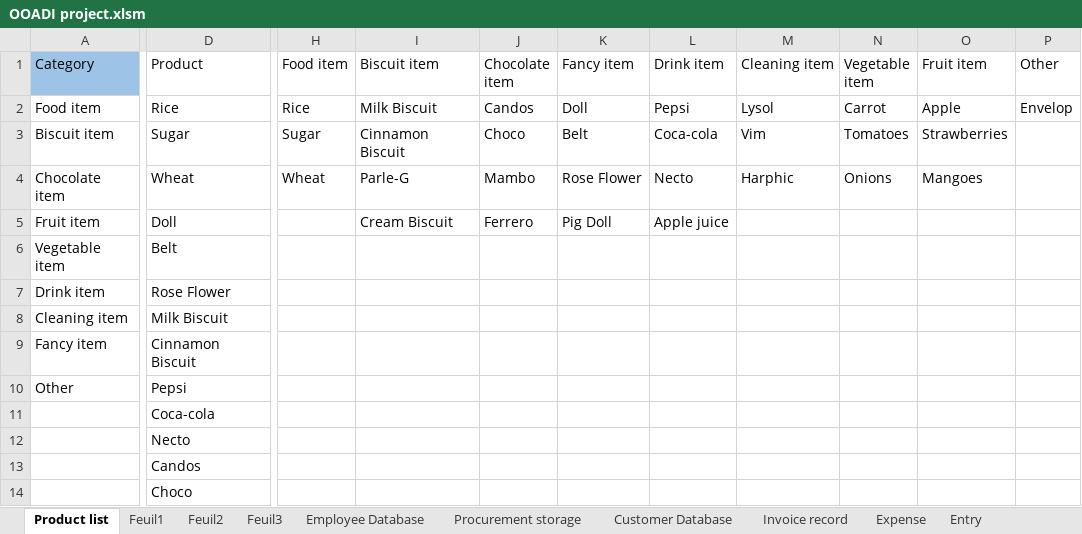
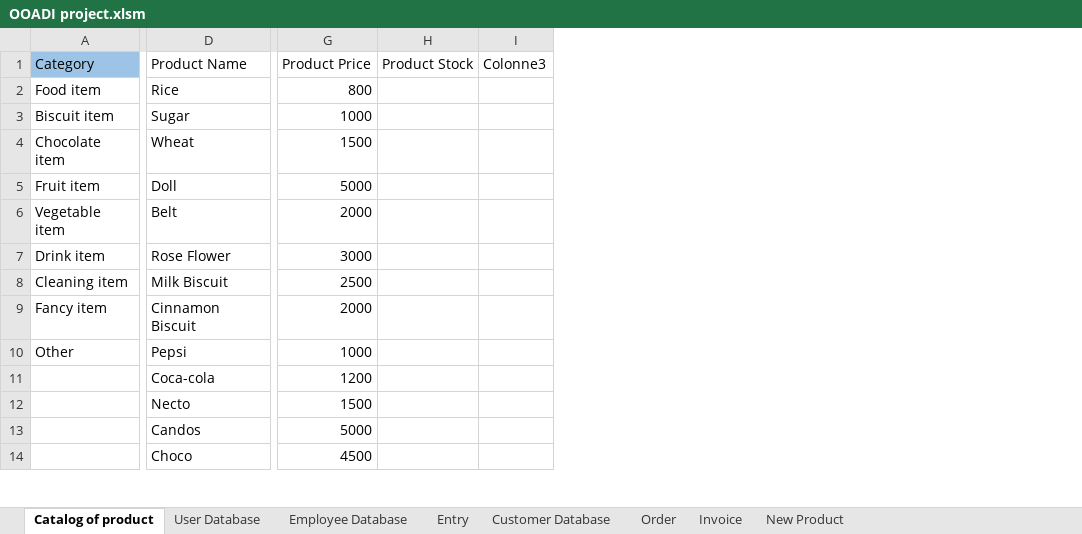
Before and after one commit to Lyse13/Object-Oriented-Analysis-Design-and-Implementation-project, an Excel workbook: OOADI project.xlsm, sheet Catalog of product, drawn as a sheet; only a part is shown, gaps mark what is left out; values as stored, in another font and other column widths than the file's, no borders; table styles not drawn; removed rows and columns are numbered as before the commit, all else as after; the diff covers the shown part only; the diff names each change by its address in the sheet, - before the commit and + after, or states it on an @@ line.

```diff
--- a/OOADI project.xlsm (sheet Catalog of product)
+++ b/OOADI project.xlsm (sheet Catalog of product)
-sheet tab: Product list
+sheet tab: Catalog of product
-sheet tab: Feuil2
+sheet tab: Order
-sheet tab: Feuil3
+sheet tab: New Product
-sheet tab: Expense
+sheet tab: User Database
-sheet tab: Feuil1
-sheet tab: Procurement storage
-sheet tab: Invoice record
+sheet tab: Invoice
@@ sheet tab order changed: Catalog of product | User Database | Employee Database | Entry | Customer Database | Order | Invoice | New Product @@
-column H (Food item), rows 2-4: Rice | Sugar | Wheat
-column I (Biscuit item), rows 2-5: Milk Biscuit | Cinnamon Biscuit | Parle-G | Cream Biscuit
-column J (Chocolate item), rows 2-5: Candos | Choco | Mambo | Ferrero
-column K (Fancy item), rows 2-5: Doll | Belt | Rose Flower | Pig Doll
-column L (Drink item), rows 2-5: Pepsi | Coca-cola | Necto | Apple juice
-column M (Cleaning item), rows 2-4: Lysol | Vim | Harphic
-column N (Vegetable item), rows 2-4: Carrot | Tomatoes | Onions
-column O (Fruit item), rows 2-4: Apple | Strawberries | Mangoes
-column P (Other), row 2: Envelop
+column G (Product Price), rows 2-14: 800 | 1000 | 1500 | 5000 | 2000 | 3000 | 2500 | 2000 | 1000 | 1200 | 1500 | 5000 | 4500
+column H (Product Stock), empty
+column I (Colonne3), empty
-D1: Product
+D1: Product Name
```
Also changed, not shown: 1 removed column elsewhere in this sheet, sheet Employee Database, sheet Entry, sheet User Database, sheet Customer Database, sheet Order, sheet New Product, other sheet tabs.
